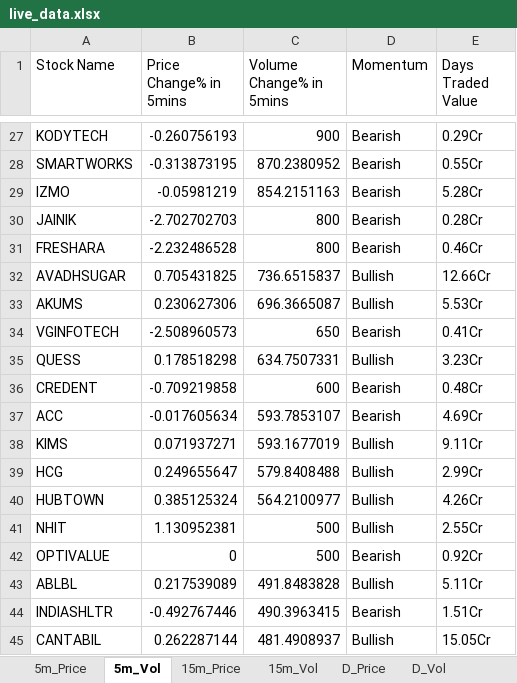
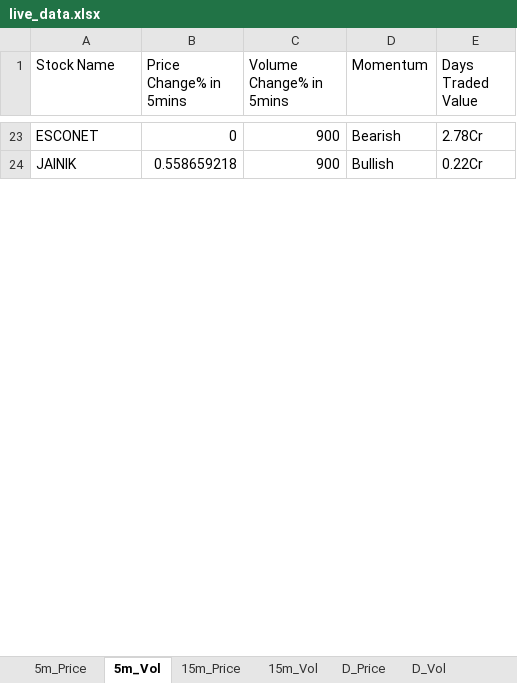
Before and after one commit to srbsharma92/priceAction2, an Excel workbook: data/live_data.xlsx, sheet 5m_Vol, drawn as a sheet; only a part is shown, gaps mark what is left out; values as stored, in another font and other column widths than the file's, no borders; removed rows and columns are numbered as before the commit, all else as after; the diff covers the shown part only; the diff names each change by its address in the sheet, - before the commit and + after, or states it on an @@ line.

```diff
--- a/data/live_data.xlsx (sheet 5m_Vol)
+++ b/data/live_data.xlsx (sheet 5m_Vol)
-A23 (Stock Name): KODYTECH
+A23 (Stock Name): ESCONET
-B23 (Price Change% in 5mins): -0.260756193
+B23 (Price Change% in 5mins): 0
-E23 (Days Traded Value): 0.29Cr
+E23 (Days Traded Value): 2.78Cr
-row 28: SMARTWORKS | -0.313873195 | 870.2380952 | Bearish | 0.55Cr
-row 29: IZMO | -0.05981219 | 854.2151163 | Bearish | 5.28Cr
-B24 (Price Change% in 5mins): -2.702702703
+B24 (Price Change% in 5mins): 0.558659218
-C24 (Volume Change% in 5mins): 800
+C24 (Volume Change% in 5mins): 900
-D24 (Momentum): Bearish
+D24 (Momentum): Bullish
-E24 (Days Traded Value): 0.28Cr
+E24 (Days Traded Value): 0.22Cr
-row 31: FRESHARA | -2.232486528 | 800 | Bearish | 0.46Cr
-row 32: AVADHSUGAR | 0.705431825 | 736.6515837 | Bullish | 12.66Cr
-row 33: AKUMS | 0.230627306 | 696.3665087 | Bullish | 5.53Cr
-row 34: VGINFOTECH | -2.508960573 | 650 | Bearish | 0.41Cr
-row 35: QUESS | 0.178518298 | 634.7507331 | Bullish | 3.23Cr
-row 36: CREDENT | -0.709219858 | 600 | Bearish | 0.48Cr
-row 37: ACC | -0.017605634 | 593.7853107 | Bearish | 4.69Cr
-row 38: KIMS | 0.071937271 | 593.1677019 | Bullish | 9.11Cr
-row 39: HCG | 0.249655647 | 579.8408488 | Bullish | 2.99Cr
-row 40: HUBTOWN | 0.385125324 | 564.2100977 | Bullish | 4.26Cr
-row 41: NHIT | 1.130952381 | 500 | Bullish | 2.55Cr
-row 42: OPTIVALUE | 0 | 500 | Bearish | 0.92Cr
-row 43: ABLBL | 0.217539089 | 491.8483828 | Bullish | 5.11Cr
-row 44: INDIASHLTR | -0.492767446 | 490.3963415 | Bearish | 1.51Cr
-row 45: CANTABIL | 0.262287144 | 481.4908937 | Bullish | 15.05Cr
```
Also changed, not shown: 49 added rows, 48 removed rows and 3 edited cells elsewhere in this sheet, sheet D_Price, sheet D_Vol, sheet Opening, sheet 15m_Vol, sheet 15m_Price, sheet 5m_Price, 1 more sheet.
